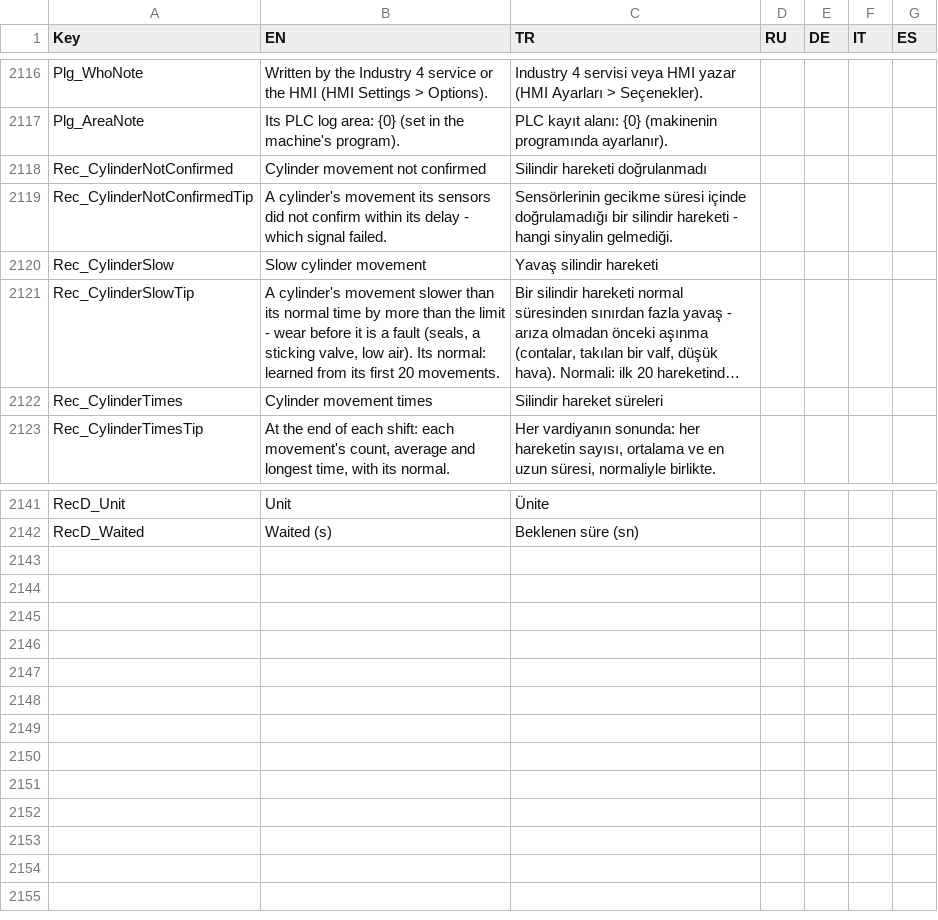
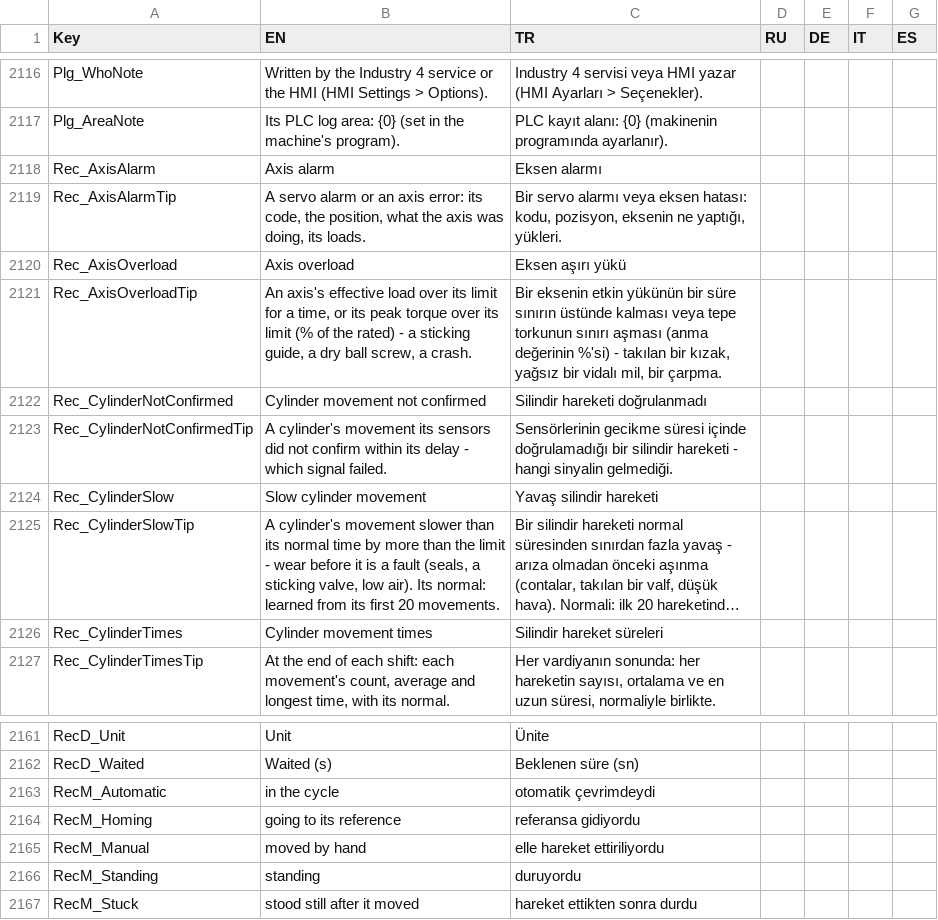
Before and after one commit to Sereftasan/HMI, a CSV file: KabanHMI/CommonTranslations.csv, drawn as a sheet; only a part is shown, gaps mark what is left out; long unchanged cells end in …; the diff covers the shown part only; the diff names each change by its address in the sheet, - before the commit and + after, or states it on an @@ line.

```diff
--- a/KabanHMI/CommonTranslations.csv
+++ b/KabanHMI/CommonTranslations.csv
+row 2118: Rec_AxisAlarm | Axis alarm | Eksen alarmı
+row 2119: Rec_AxisAlarmTip | A servo alarm or an axis error: its code, the position, what the axis was doing, its loads. | Bir servo alarmı veya eksen hatası: kodu, pozisyon, eksenin ne yaptığı, yükleri.
+row 2120: Rec_AxisOverload | Axis overload | Eksen aşırı yükü
+row 2121: Rec_AxisOverloadTip | An axis's effective load over its limit for a time, or its peak torque over its limit (% of the rated) - a sticking guide, a dry ball screw, a crash. | Bir eksenin etkin yükünün bir süre sınırın üstünde kalması veya tepe torkunun sınırı aşması (anma değerinin %'si) - takılan bir kızak, yağsız bir vidalı mil, bir çarpma.
+row 2163: RecM_Automatic | in the cycle | otomatik çevrimdeydi
+row 2164: RecM_Homing | going to its reference | referansa gidiyordu
+row 2165: RecM_Manual | moved by hand | elle hareket ettiriliyordu
+row 2166: RecM_Standing | standing | duruyordu
+row 2167: RecM_Stuck | stood still after it moved | hareket ettikten sonra durdu
```
Also changed, not shown: 16 added rows elsewhere in this file, 5 other files.
